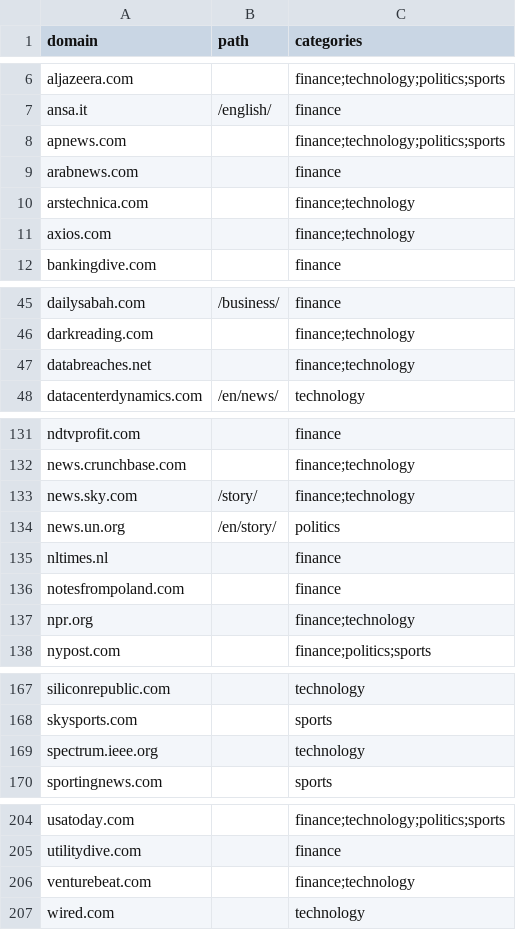
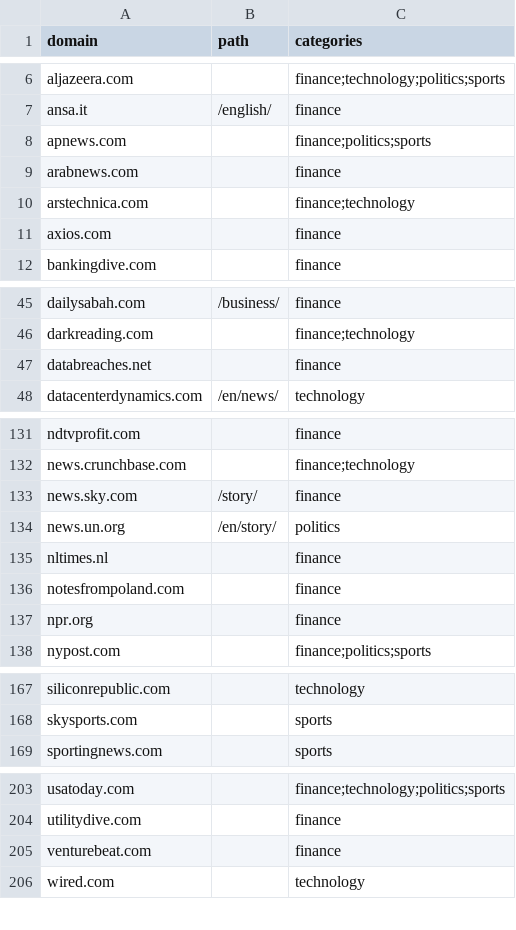
Before and after one commit to Team-Rizzo/alpharidge-ai-api, a CSV file: app/data/catalogue.csv, drawn as a sheet; only a part is shown, gaps mark what is left out.

Commit message:
Trusted sources: fix technology paths, dates and scope

```diff
--- a/app/data/catalogue.csv
+++ b/app/data/catalogue.csv
@@ -7,6 +7,6 @@ aljazeera.com,,finance;technology;politics;sports
 ansa.it,/english/,finance
-apnews.com,,finance;technology;politics;sports
+apnews.com,,finance;politics;sports
 arabnews.com,,finance
 arstechnica.com,,finance;technology
-axios.com,,finance;technology
+axios.com,,finance
 bankingdive.com,,finance
@@ -46,3 +46,3 @@ dailysabah.com,/business/,finance
 darkreading.com,,finance;technology
-databreaches.net,,finance;technology
+databreaches.net,,finance
 datacenterdynamics.com,/en/news/,technology
@@ -132,3 +132,3 @@ ndtvprofit.com,,finance
 news.crunchbase.com,,finance;technology
-news.sky.com,/story/,finance;technology
+news.sky.com,/story/,finance
 news.un.org,/en/story/,politics
@@ -136,3 +136,3 @@ nltimes.nl,,finance
 notesfrompoland.com,,finance
-npr.org,,finance;technology
+npr.org,,finance
 nypost.com,,finance;politics;sports
@@ -168,3 +168,2 @@ siliconrepublic.com,,technology
 skysports.com,,sports
-spectrum.ieee.org,,technology
 sportingnews.com,,sports
@@ -205,3 +204,3 @@ usatoday.com,,finance;technology;politics;sports
 utilitydive.com,,finance
-venturebeat.com,,finance;technology
+venturebeat.com,,finance
 wired.com,,technology
```
Also changed, not shown: 2 other files.
